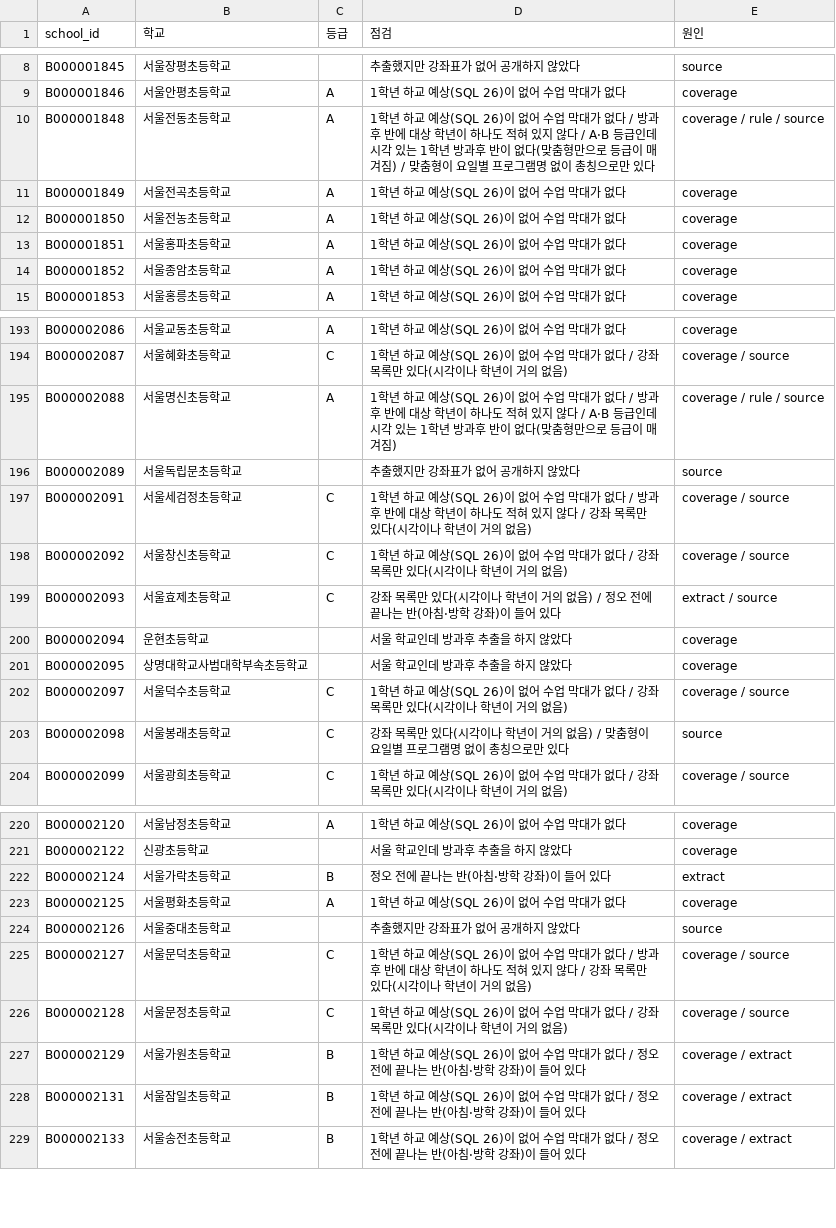
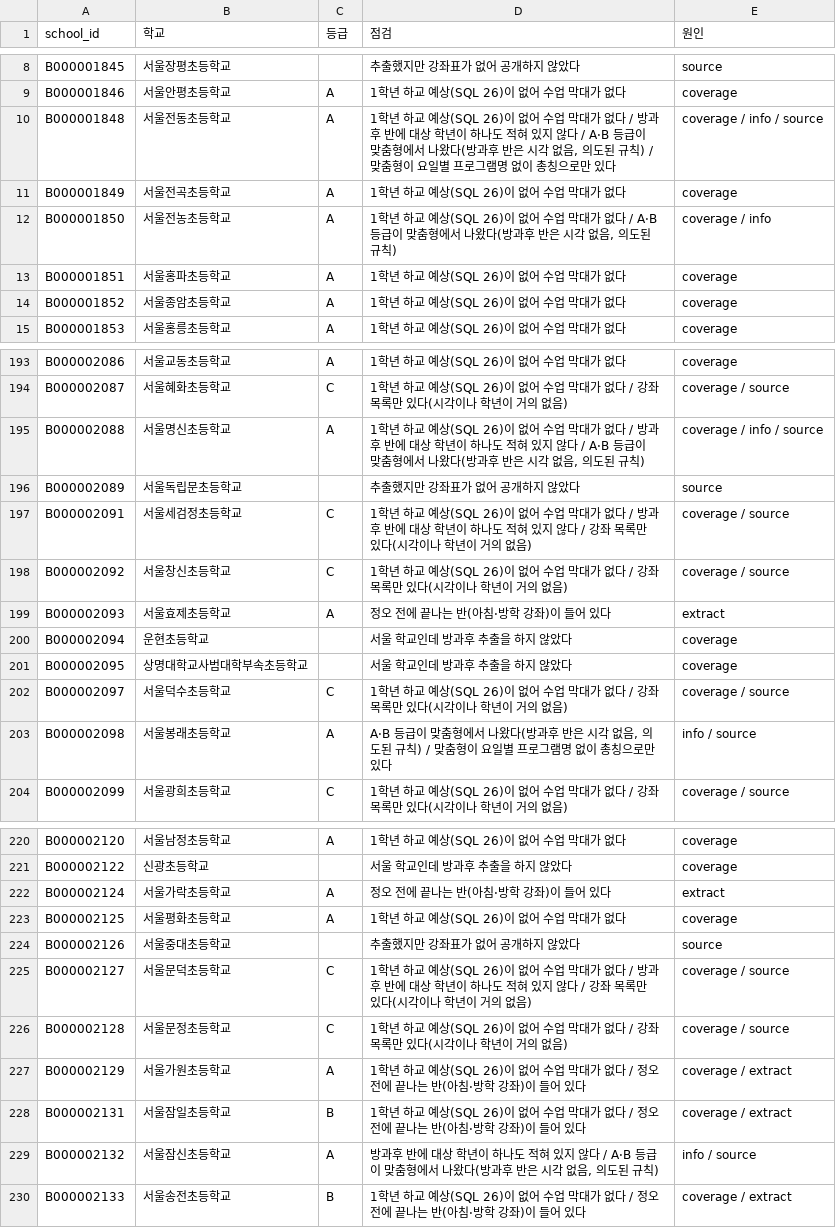
Before and after one commit to Sean-Kang-jpg/elementary, a CSV file: elementary-v2/docs/research/audit2/afterschool_serving_qa_20261015.csv, drawn as a sheet; only a part is shown, gaps mark what is left out; the diff covers the shown part only.

```diff
--- a/elementary-v2/docs/research/audit2/afterschool_serving_qa_20261015.csv
+++ b/elementary-v2/docs/research/audit2/afterschool_serving_qa_20261015.csv
@@ -9,5 +9,5 @@ B000001845,서울장평초등학교,,추출했지만 강좌표가 없어 공개
 B000001846,서울안평초등학교,A,1학년 하교 예상(SQL 26)이 없어 수업 막대가 없다,coverage
-B000001848,서울전동초등학교,A,1학년 하교 예상(SQL 26)이 없어 수업 막대가 없다 / 방과후 반에 대상 학년이 하나도 적혀 있지 않다 / A·B 등급인데 시각 있는 1학년 방과후 반이 없다(맞춤형만으로 등급이 매겨짐) / 맞춤형이 요일별 프로그램명 없이 총칭으로만 있다,coverage / rule / source
+B000001848,서울전동초등학교,A,"1학년 하교 예상(SQL 26)이 없어 수업 막대가 없다 / 방과후 반에 대상 학년이 하나도 적혀 있지 않다 / A·B 등급이 맞춤형에서 나왔다(방과후 반은 시각 없음, 의도된 규칙) / 맞춤형이 요일별 프로그램명 없이 총칭으로만 있다",coverage / info / source
 B000001849,서울전곡초등학교,A,1학년 하교 예상(SQL 26)이 없어 수업 막대가 없다,coverage
-B000001850,서울전농초등학교,A,1학년 하교 예상(SQL 26)이 없어 수업 막대가 없다,coverage
+B000001850,서울전농초등학교,A,"1학년 하교 예상(SQL 26)이 없어 수업 막대가 없다 / A·B 등급이 맞춤형에서 나왔다(방과후 반은 시각 없음, 의도된 규칙)",coverage / info
 B000001851,서울홍파초등학교,A,1학년 하교 예상(SQL 26)이 없어 수업 막대가 없다,coverage
@@ -194,3 +194,3 @@ B000002086,서울교동초등학교,A,1학년 하교 예상(SQL 26)이 없어
 B000002087,서울혜화초등학교,C,1학년 하교 예상(SQL 26)이 없어 수업 막대가 없다 / 강좌 목록만 있다(시각이나 학년이 거의 없음),coverage / source
-B000002088,서울명신초등학교,A,1학년 하교 예상(SQL 26)이 없어 수업 막대가 없다 / 방과후 반에 대상 학년이 하나도 적혀 있지 않다 / A·B 등급인데 시각 있는 1학년 방과후 반이 없다(맞춤형만으로 등급이 매겨짐),coverage / rule / source
+B000002088,서울명신초등학교,A,"1학년 하교 예상(SQL 26)이 없어 수업 막대가 없다 / 방과후 반에 대상 학년이 하나도 적혀 있지 않다 / A·B 등급이 맞춤형에서 나왔다(방과후 반은 시각 없음, 의도된 규칙)",coverage / info / source
 B000002089,서울독립문초등학교,,추출했지만 강좌표가 없어 공개하지 않았다,source
@@ -198,3 +198,3 @@ B000002091,서울세검정초등학교,C,1학년 하교 예상(SQL 26)이 없어
 B000002092,서울창신초등학교,C,1학년 하교 예상(SQL 26)이 없어 수업 막대가 없다 / 강좌 목록만 있다(시각이나 학년이 거의 없음),coverage / source
-B000002093,서울효제초등학교,C,강좌 목록만 있다(시각이나 학년이 거의 없음) / 정오 전에 끝나는 반(아침·방학 강좌)이 들어 있다,extract / source
+B000002093,서울효제초등학교,A,정오 전에 끝나는 반(아침·방학 강좌)이 들어 있다,extract
 B000002094,운현초등학교,,서울 학교인데 방과후 추출을 하지 않았다,coverage
@@ -202,3 +202,3 @@ B000002095,상명대학교사범대학부속초등학교,,서울 학교인데
 B000002097,서울덕수초등학교,C,1학년 하교 예상(SQL 26)이 없어 수업 막대가 없다 / 강좌 목록만 있다(시각이나 학년이 거의 없음),coverage / source
-B000002098,서울봉래초등학교,C,강좌 목록만 있다(시각이나 학년이 거의 없음) / 맞춤형이 요일별 프로그램명 없이 총칭으로만 있다,source
+B000002098,서울봉래초등학교,A,"A·B 등급이 맞춤형에서 나왔다(방과후 반은 시각 없음, 의도된 규칙) / 맞춤형이 요일별 프로그램명 없이 총칭으로만 있다",info / source
 B000002099,서울광희초등학교,C,1학년 하교 예상(SQL 26)이 없어 수업 막대가 없다 / 강좌 목록만 있다(시각이나 학년이 거의 없음),coverage / source
@@ -221,3 +221,3 @@ B000002120,서울남정초등학교,A,1학년 하교 예상(SQL 26)이 없어
 B000002122,신광초등학교,,서울 학교인데 방과후 추출을 하지 않았다,coverage
-B000002124,서울가락초등학교,B,정오 전에 끝나는 반(아침·방학 강좌)이 들어 있다,extract
+B000002124,서울가락초등학교,A,정오 전에 끝나는 반(아침·방학 강좌)이 들어 있다,extract
 B000002125,서울평화초등학교,A,1학년 하교 예상(SQL 26)이 없어 수업 막대가 없다,coverage
@@ -226,4 +226,5 @@ B000002127,서울문덕초등학교,C,1학년 하교 예상(SQL 26)이 없어
 B000002128,서울문정초등학교,C,1학년 하교 예상(SQL 26)이 없어 수업 막대가 없다 / 강좌 목록만 있다(시각이나 학년이 거의 없음),coverage / source
-B000002129,서울가원초등학교,B,1학년 하교 예상(SQL 26)이 없어 수업 막대가 없다 / 정오 전에 끝나는 반(아침·방학 강좌)이 들어 있다,coverage / extract
+B000002129,서울가원초등학교,A,1학년 하교 예상(SQL 26)이 없어 수업 막대가 없다 / 정오 전에 끝나는 반(아침·방학 강좌)이 들어 있다,coverage / extract
 B000002131,서울잠일초등학교,B,1학년 하교 예상(SQL 26)이 없어 수업 막대가 없다 / 정오 전에 끝나는 반(아침·방학 강좌)이 들어 있다,coverage / extract
+B000002132,서울잠신초등학교,A,"방과후 반에 대상 학년이 하나도 적혀 있지 않다 / A·B 등급이 맞춤형에서 나왔다(방과후 반은 시각 없음, 의도된 규칙)",info / source
 B000002133,서울송전초등학교,B,1학년 하교 예상(SQL 26)이 없어 수업 막대가 없다 / 정오 전에 끝나는 반(아침·방학 강좌)이 들어 있다,coverage / extract
```
Also changed, not shown: 6 added rows and 90 edited cells elsewhere in this file, 1 other file.
